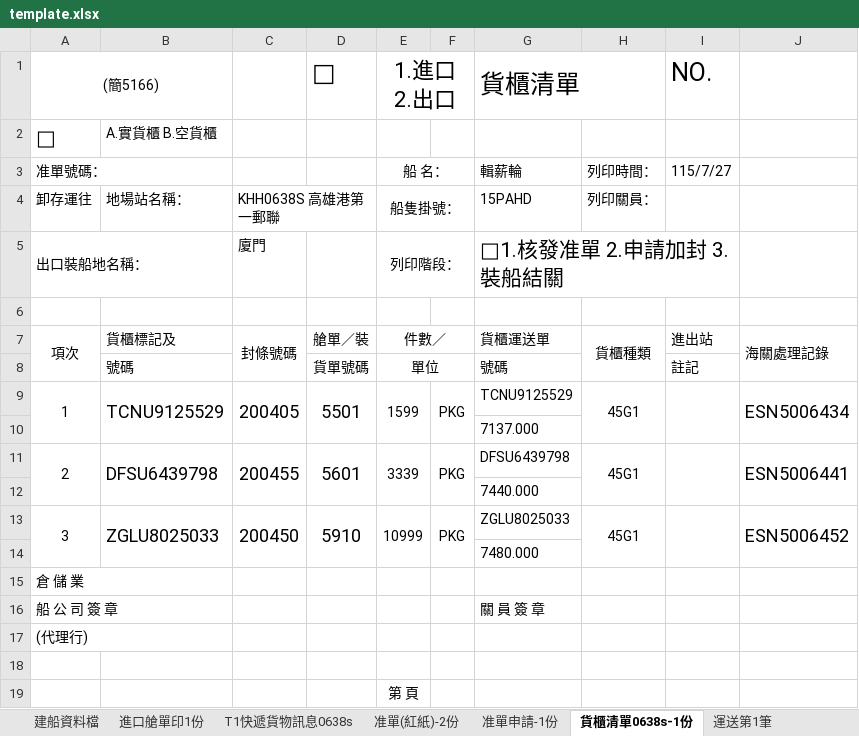
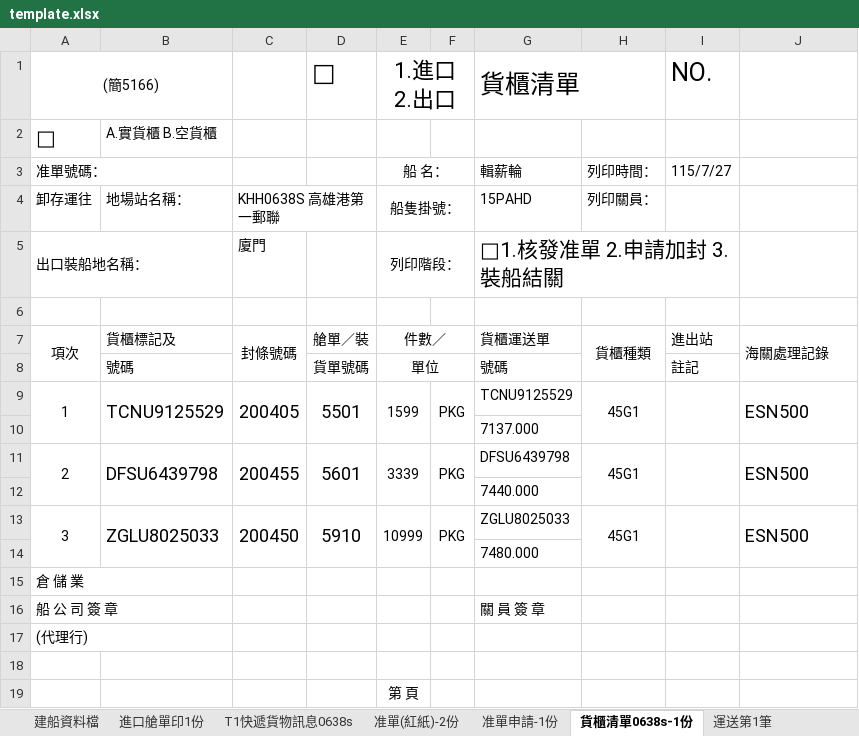
Before and after one commit to money3879/container-checklist, an Excel workbook: template.xlsx, sheet 貨櫃清單0638s-1份, drawn as a sheet; values as stored, in another font and other column widths than the file's, no borders; charts and pictures not drawn; the diff names each change by its address in the sheet, - before the commit and + after, or states it on an @@ line.

```diff
--- a/template.xlsx (sheet 貨櫃清單0638s-1份)
+++ b/template.xlsx (sheet 貨櫃清單0638s-1份)
-J9: ESN5006434
+J9: ESN500
-J11: ESN5006441
+J11: ESN500
-J13: ESN5006452
+J13: ESN500
```
Also changed, not shown: sheet 進口艙單印1份, sheet T1快遞貨物訊息0638s, sheet 運送第2筆, sheet 運送第1筆, sheet 運送第3筆, formulas that keep their value.
